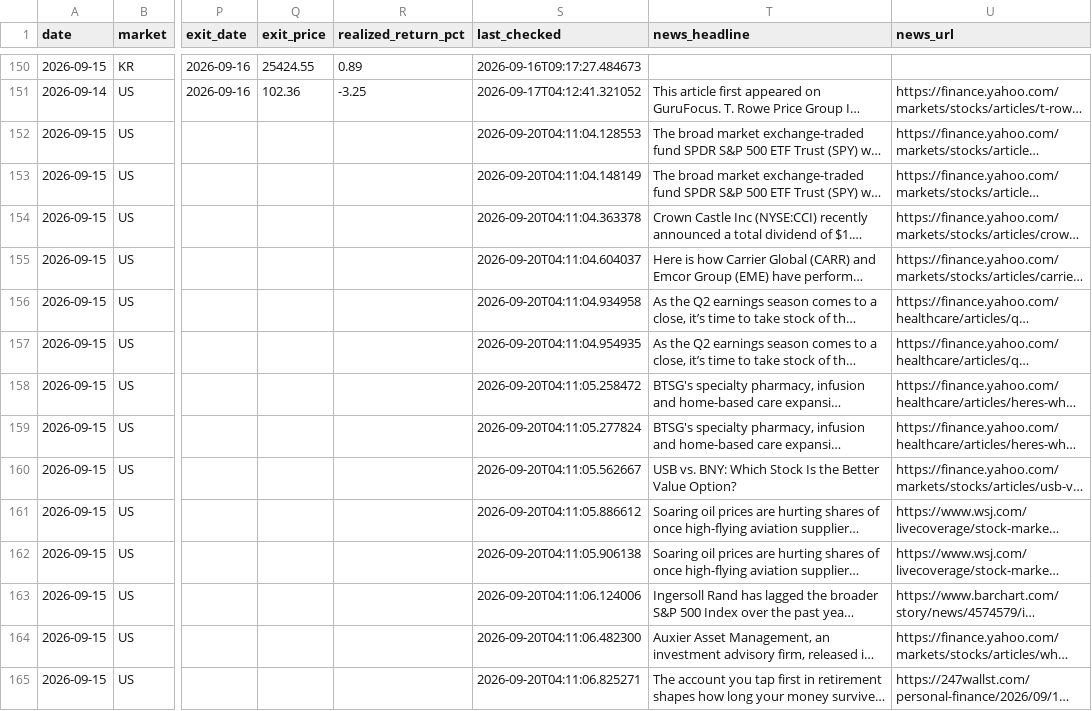
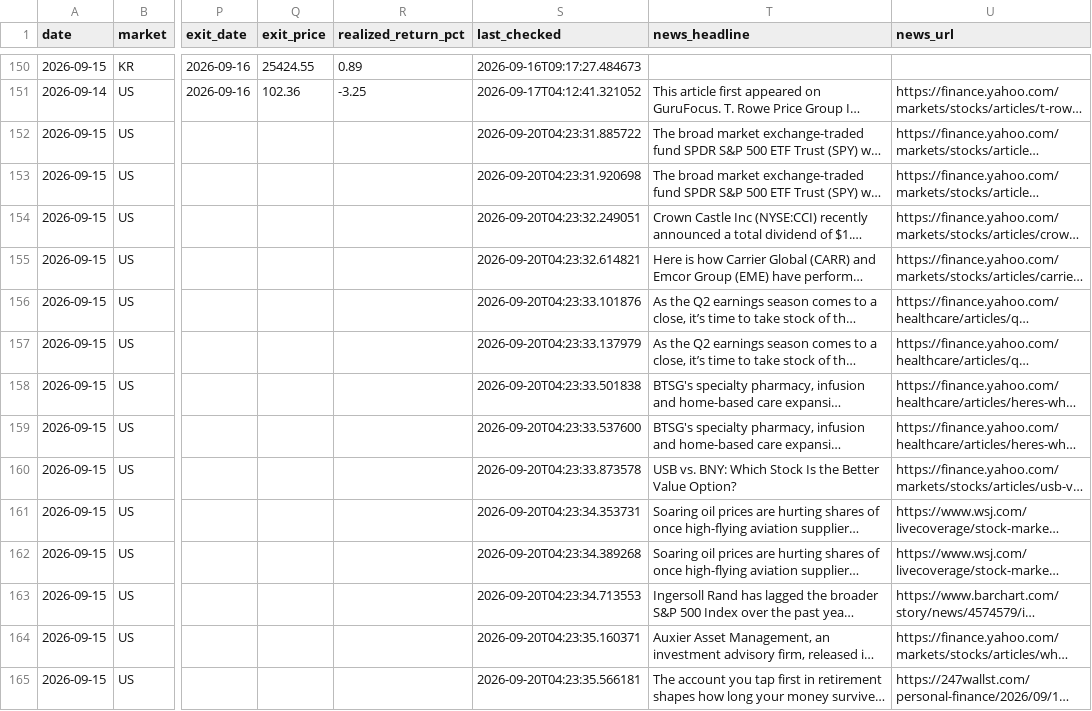
Before and after one commit to jidae8115-gif/stocksignals, a CSV file: recommendations_log.csv, drawn as a sheet; only a part is shown, gaps mark what is left out; long unchanged cells end in …; the diff covers the shown part only; the diff names each change by its address in the sheet, - before the commit and + after, or states it on an @@ line.

```diff
--- a/recommendations_log.csv
+++ b/recommendations_log.csv
-S152 (last_checked): 2026-09-20T04:11:04.128553
+S152 (last_checked): 2026-09-20T04:23:31.885722
-S153 (last_checked): 2026-09-20T04:11:04.148149
+S153 (last_checked): 2026-09-20T04:23:31.920698
-S154 (last_checked): 2026-09-20T04:11:04.363378
+S154 (last_checked): 2026-09-20T04:23:32.249051
-S155 (last_checked): 2026-09-20T04:11:04.604037
+S155 (last_checked): 2026-09-20T04:23:32.614821
-S156 (last_checked): 2026-09-20T04:11:04.934958
+S156 (last_checked): 2026-09-20T04:23:33.101876
-S157 (last_checked): 2026-09-20T04:11:04.954935
+S157 (last_checked): 2026-09-20T04:23:33.137979
-S158 (last_checked): 2026-09-20T04:11:05.258472
+S158 (last_checked): 2026-09-20T04:23:33.501838
-S159 (last_checked): 2026-09-20T04:11:05.277824
+S159 (last_checked): 2026-09-20T04:23:33.537600
-S160 (last_checked): 2026-09-20T04:11:05.562667
+S160 (last_checked): 2026-09-20T04:23:33.873578
-S161 (last_checked): 2026-09-20T04:11:05.886612
+S161 (last_checked): 2026-09-20T04:23:34.353731
-S162 (last_checked): 2026-09-20T04:11:05.906138
+S162 (last_checked): 2026-09-20T04:23:34.389268
-S163 (last_checked): 2026-09-20T04:11:06.124006
+S163 (last_checked): 2026-09-20T04:23:34.713553
-S164 (last_checked): 2026-09-20T04:11:06.482300
+S164 (last_checked): 2026-09-20T04:23:35.160371
-S165 (last_checked): 2026-09-20T04:11:06.825271
+S165 (last_checked): 2026-09-20T04:23:35.566181
```
Also changed, not shown: 66 edited cells elsewhere in this file.
